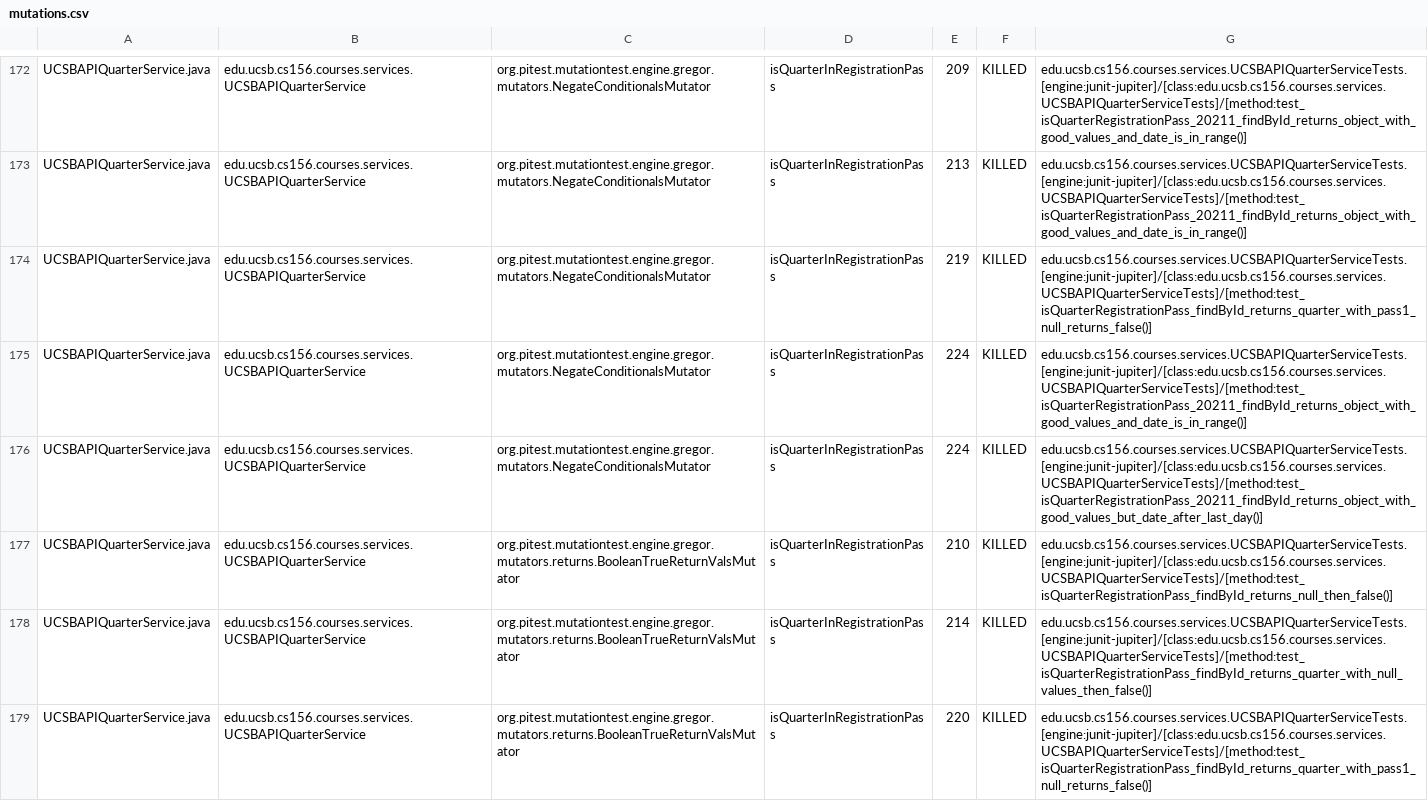
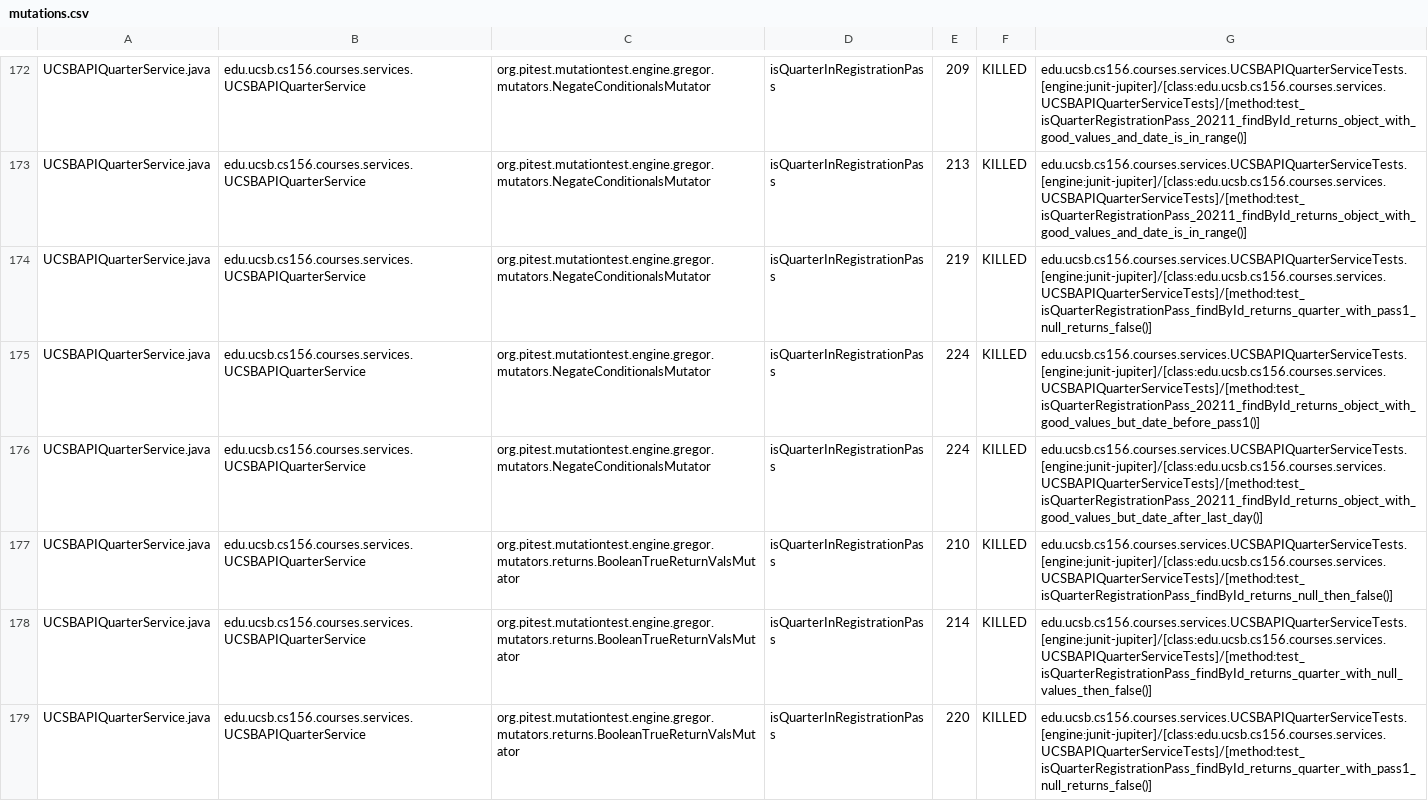
Before and after one commit to ucsb-cs156-f25/proj-courses-f25-01, a CSV file: prs/22/pitest/mutations.csv, drawn as a sheet; only a part is shown, gaps mark what is left out; the diff covers the shown part only.

Commit message:
Deploying to gh-pages from @ ucsb-cs156-f25/proj-courses-f25-01@2b4fddf65ce450953ab6b9e09b82ff50711ec3f2 🚀

```diff
--- a/prs/22/pitest/mutations.csv
+++ b/prs/22/pitest/mutations.csv
@@ -174,3 +174,3 @@ UCSBAPIQuarterService.java,edu.ucsb.cs156.courses.services.UCSBAPIQuarterService
 UCSBAPIQuarterService.java,edu.ucsb.cs156.courses.services.UCSBAPIQuarterService,org.pitest.mutationtest.engine.gregor.mutators.NegateConditionalsMutator,isQuarterInRegistrationPass,219,KILLED,edu.ucsb.cs156.courses.services.UCSBAPIQuarterServiceTests.[engine:junit-jupiter]/[class:edu.ucsb.cs156.courses.services.UCSBAPIQuarterServiceTests]/[method:test_isQuarterRegistrationPass_findById_returns_quarter_with_pass1_null_returns_false()]
-UCSBAPIQuarterService.java,edu.ucsb.cs156.courses.services.UCSBAPIQuarterService,org.pitest.mutationtest.engine.gregor.mutators.NegateConditionalsMutator,isQuarterInRegistrationPass,224,KILLED,edu.ucsb.cs156.courses.services.UCSBAPIQuarterServiceTests.[engine:junit-jupiter]/[class:edu.ucsb.cs156.courses.services.UCSBAPIQuarterServiceTests]/[method:test_isQuarterRegistrationPass_20211_findById_returns_object_with_good_values_and_date_is_in_range()]
+UCSBAPIQuarterService.java,edu.ucsb.cs156.courses.services.UCSBAPIQuarterService,org.pitest.mutationtest.engine.gregor.mutators.NegateConditionalsMutator,isQuarterInRegistrationPass,224,KILLED,edu.ucsb.cs156.courses.services.UCSBAPIQuarterServiceTests.[engine:junit-jupiter]/[class:edu.ucsb.cs156.courses.services.UCSBAPIQuarterServiceTests]/[method:test_isQuarterRegistrationPass_20211_findById_returns_object_with_good_values_but_date_before_pass1()]
 UCSBAPIQuarterService.java,edu.ucsb.cs156.courses.services.UCSBAPIQuarterService,org.pitest.mutationtest.engine.gregor.mutators.NegateConditionalsMutator,isQuarterInRegistrationPass,224,KILLED,edu.ucsb.cs156.courses.services.UCSBAPIQuarterServiceTests.[engine:junit-jupiter]/[class:edu.ucsb.cs156.courses.services.UCSBAPIQuarterServiceTests]/[method:test_isQuarterRegistrationPass_20211_findById_returns_object_with_good_values_but_date_after_last_day()]
```
Also changed, not shown: 41 edited cells elsewhere in this file, 50 other files.
